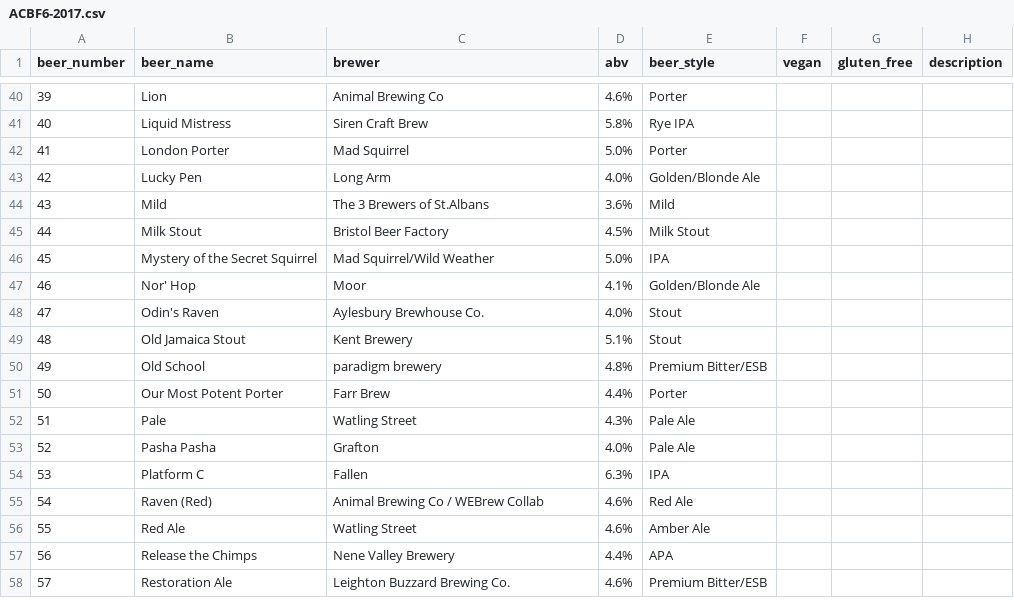
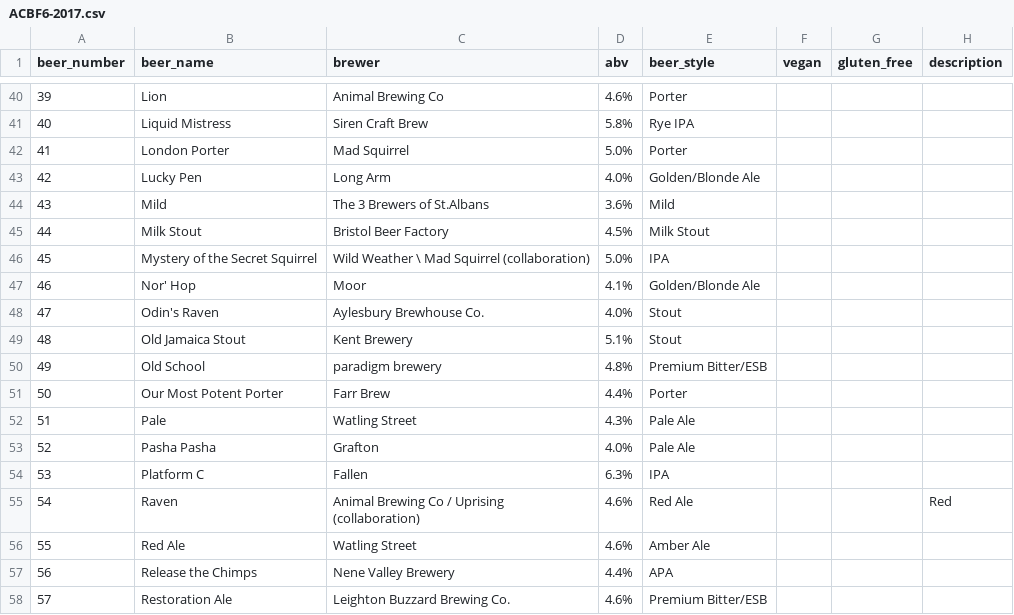
Before and after one commit to guyfawcus/beer-fest.js, a CSV file: public/downloads/ACBF6-2017.csv, drawn as a sheet; only a part is shown, gaps mark what is left out.

```diff
--- a/public/downloads/ACBF6-2017.csv
+++ b/public/downloads/ACBF6-2017.csv
@@ -45,3 +45,3 @@ beer_number,beer_name,brewer,abv,beer_style,vegan,gluten_free,description
 44,Milk Stout,Bristol Beer Factory,4.5%,Milk Stout,,,
-45,Mystery of the Secret Squirrel,Mad Squirrel/Wild Weather,5.0%,IPA,,,
+45,Mystery of the Secret Squirrel,Wild Weather \ Mad Squirrel (collaboration),5.0%,IPA,,,
 46,Nor' Hop,Moor,4.1%,Golden/Blonde Ale,,,
@@ -54,3 +54,3 @@ beer_number,beer_name,brewer,abv,beer_style,vegan,gluten_free,description
 53,Platform C,Fallen,6.3%,IPA,,,
-54,Raven (Red),Animal Brewing Co / WEBrew Collab,4.6%,Red Ale,,,
+54,Raven,Animal Brewing Co / Uprising (collaboration),4.6%,Red Ale,,,Red
 55,Red Ale,Watling Street,4.6%,Amber Ale,,,
```
Also changed, not shown: public/downloads/ACBF4-2015.csv, public/downloads/ACBF8-2019.csv.
